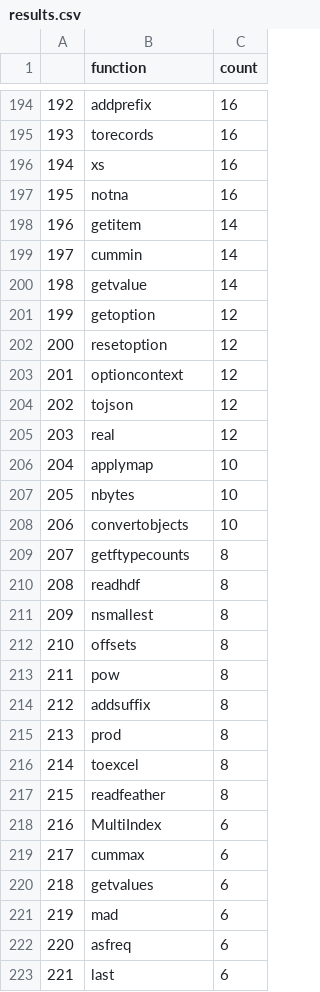
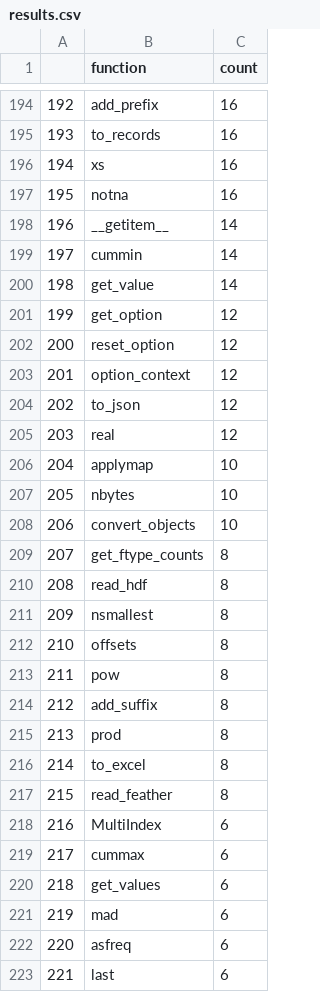
Before and after one commit to modin-project/study_kaggle_usage, a CSV file: results.csv, drawn as a sheet; only a part is shown, gaps mark what is left out; the diff covers the shown part only.

```diff
--- a/results.csv
+++ b/results.csv
@@ -194,12 +194,12 @@
-192,addprefix,16
-193,torecords,16
+192,add_prefix,16
+193,to_records,16
 194,xs,16
 195,notna,16
-196,getitem,14
+196,__getitem__,14
 197,cummin,14
-198,getvalue,14
-199,getoption,12
-200,resetoption,12
-201,optioncontext,12
-202,tojson,12
+198,get_value,14
+199,get_option,12
+200,reset_option,12
+201,option_context,12
+202,to_json,12
 203,real,12
@@ -207,5 +207,5 @@
 205,nbytes,10
-206,convertobjects,10
-207,getftypecounts,8
-208,readhdf,8
+206,convert_objects,10
+207,get_ftype_counts,8
+208,read_hdf,8
 209,nsmallest,8
@@ -213,9 +213,9 @@
 211,pow,8
-212,addsuffix,8
+212,add_suffix,8
 213,prod,8
-214,toexcel,8
-215,readfeather,8
+214,to_excel,8
+215,read_feather,8
 216,MultiIndex,6
 217,cummax,6
-218,getvalues,6
+218,get_values,6
 219,mad,6
```
Also changed, not shown: 59 edited cells elsewhere in this file, 1 other file.
